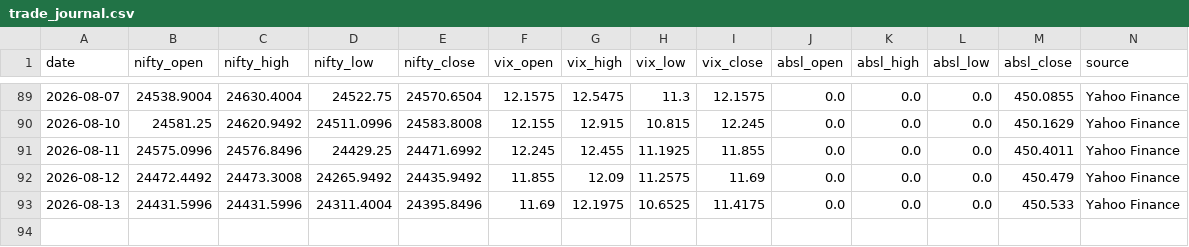
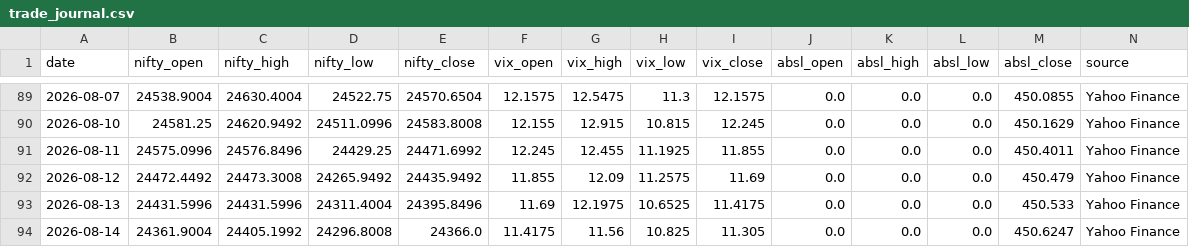
Before and after one commit to agariopvpultra/Trade-Journal, a CSV file: trade_journal.csv, drawn as a sheet; only a part is shown, gaps mark what is left out; rows hold the shown columns only; the diff names each change by its address in the sheet, - before the commit and + after, or states it on an @@ line.

```diff
--- a/trade_journal.csv
+++ b/trade_journal.csv
+row 94: 2026-08-14 | 24361.9004 | 24405.1992 | 24296.8008 | 24366.0 | 11.4175 | 11.56 | 10.825 | 11.305 | 0.0 | 0.0 | 0.0 | 450.6247 | Yahoo Finance
```
